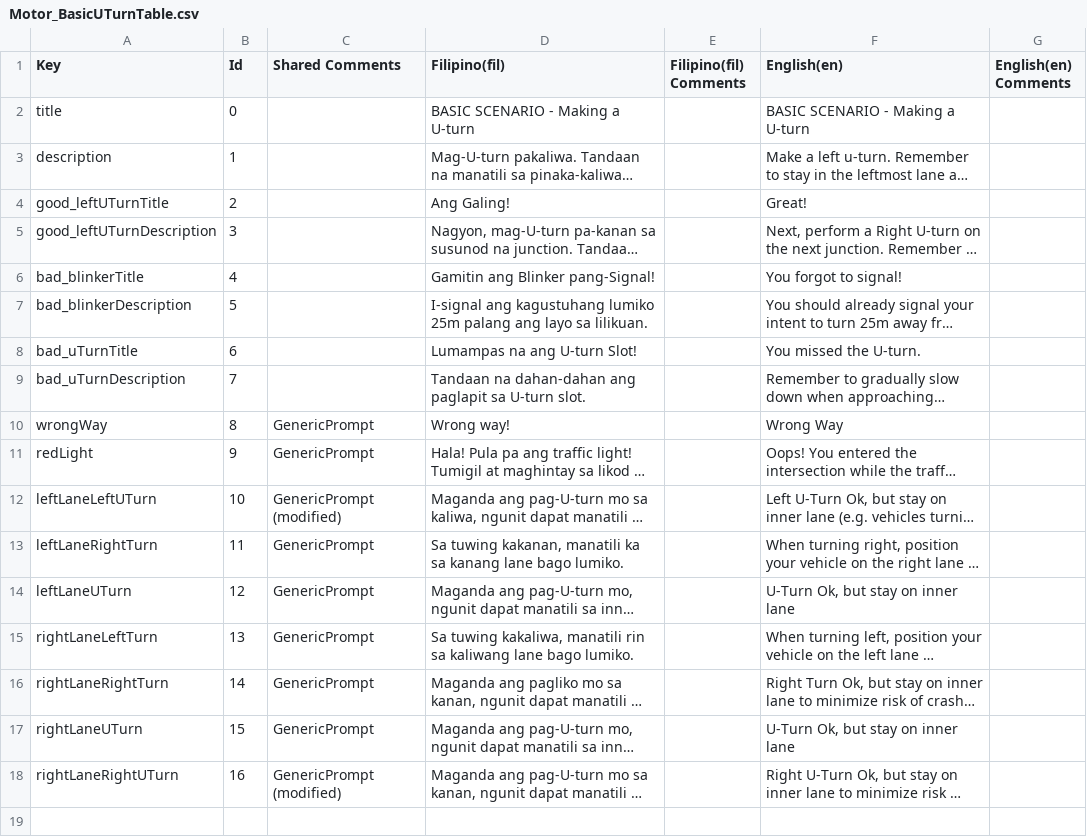
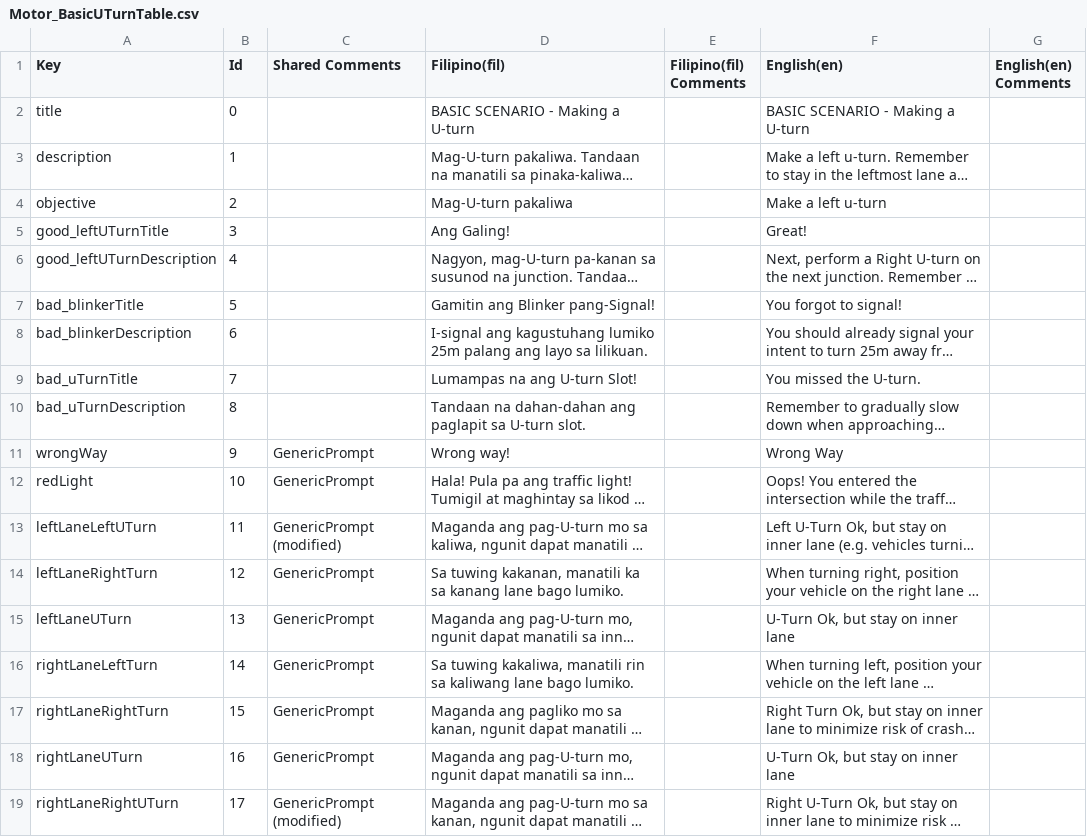
Before and after one commit to VDispo/Metrocycle-2.0, a CSV file: Assets/Localization/Translations (CSVs)/Motor_BasicUTurnTable.csv, drawn as a sheet; long unchanged cells end in …; addresses are those after the commit; the diff names each change by its address in the sheet, - before the commit and + after, or states it on an @@ line.

```diff
--- a/Assets/Localization/Translations (CSVs)/Motor_BasicUTurnTable.csv
+++ b/Assets/Localization/Translations (CSVs)/Motor_BasicUTurnTable.csv
+row 4: objective | 2 |  | Mag-U-turn pakaliwa |  | Make a left u-turn
-B5 (Id): 2
+B5 (Id): 3
-B6 (Id): 3
+B6 (Id): 4
-B7 (Id): 4
+B7 (Id): 5
-B8 (Id): 5
+B8 (Id): 6
-B9 (Id): 6
+B9 (Id): 7
-B10 (Id): 7
+B10 (Id): 8
-B11 (Id): 8
+B11 (Id): 9
-B12 (Id): 9
+B12 (Id): 10
-B13 (Id): 10
+B13 (Id): 11
-B14 (Id): 11
+B14 (Id): 12
-B15 (Id): 12
+B15 (Id): 13
-B16 (Id): 13
+B16 (Id): 14
-B17 (Id): 14
+B17 (Id): 15
-B18 (Id): 15
+B18 (Id): 16
-B19 (Id): 16
+B19 (Id): 17
```
Also changed, not shown: Assets/Localization/Translations (CSVs)/Motor_AdvancedCommonwealthTable.csv, Assets/Localization/Translations (CSVs)/Motor_AdvancedEDSATable.csv, 32 other files.
